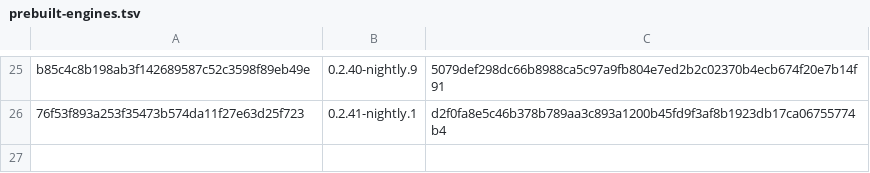
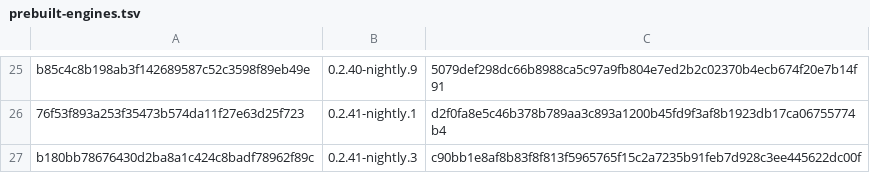
Before and after one commit to 0xJeu/ardia, a TSV file: packages/ardiacore/prebuilt-engines.tsv, drawn as a sheet; only a part is shown, gaps mark what is left out; the diff names each change by its address in the sheet, - before the commit and + after, or states it on an @@ line.

```diff
--- a/packages/ardiacore/prebuilt-engines.tsv
+++ b/packages/ardiacore/prebuilt-engines.tsv
+row 27: b180bb78676430d2ba8a1c424c8badf78962f89c | 0.2.41-nightly.3 | c90bb1e8af8b83f8f813f5965765f15c2a7235b91feb7d928c3ee445622dc00f
```
